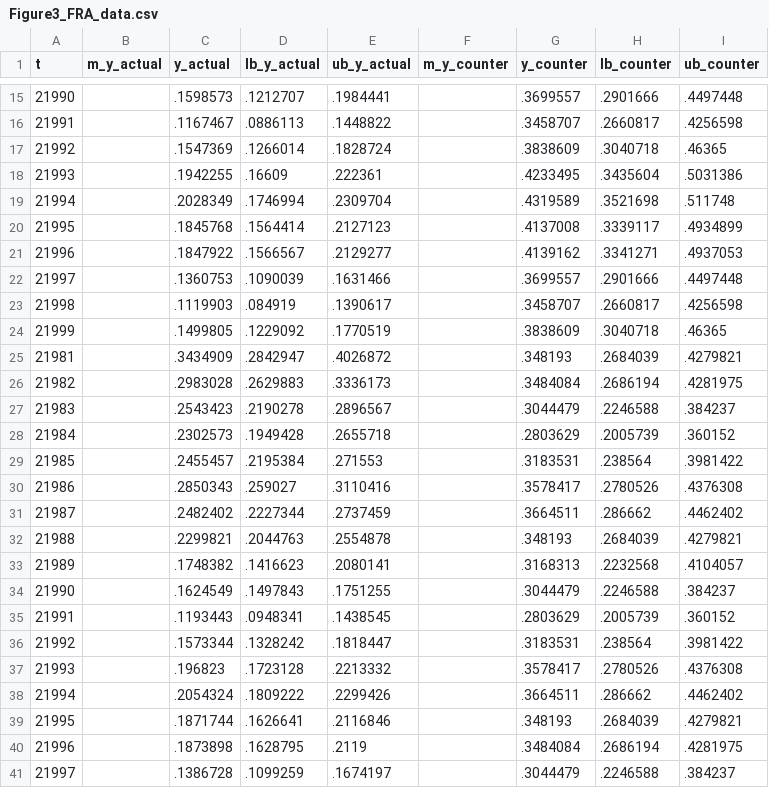
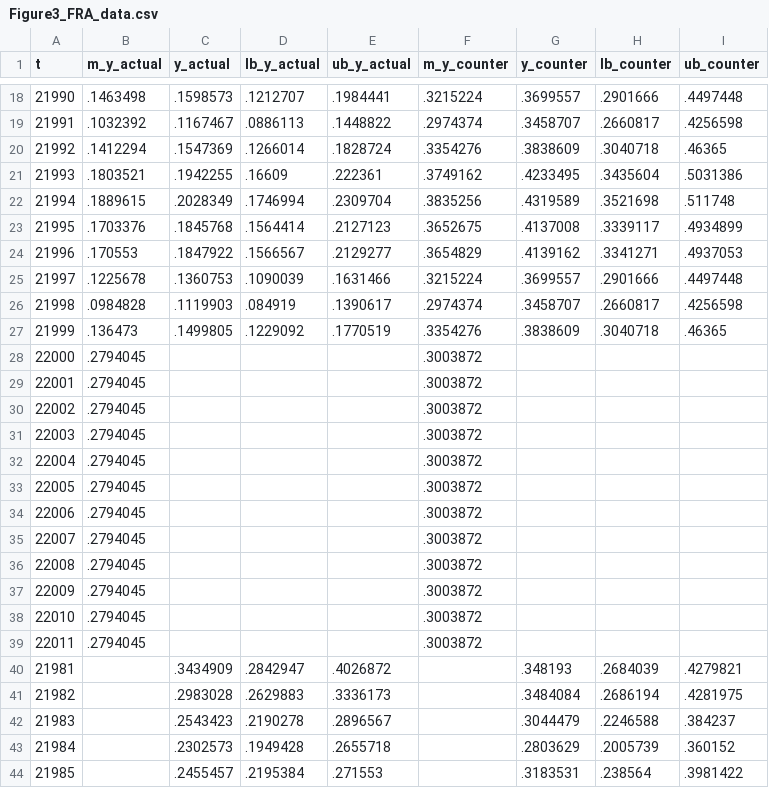
Before and after one commit to Global-Policy-Lab/gpl-covid, a CSV file: results/source_data/Figure3_FRA_data.csv, drawn as a sheet; only a part is shown, gaps mark what is left out; the shorter side is filled out with more unchanged rows; the diff covers the shown part only.

```diff
--- a/results/source_data/Figure3_FRA_data.csv
+++ b/results/source_data/Figure3_FRA_data.csv
@@ -15,11 +18,23 @@ t,m_y_actual,y_actual,lb_y_actual,ub_y_actual,m_y_counter,y_counter,lb_counter,u
-21990,,.1598573,.1212707,.1984441,,.3699557,.2901666,.4497448
-21991,,.1167467,.0886113,.1448822,,.3458707,.2660817,.4256598
-21992,,.1547369,.1266014,.1828724,,.3838609,.3040718,.46365
-21993,,.1942255,.16609,.222361,,.4233495,.3435604,.5031386
-21994,,.2028349,.1746994,.2309704,,.4319589,.3521698,.511748
-21995,,.1845768,.1564414,.2127123,,.4137008,.3339117,.4934899
-21996,,.1847922,.1566567,.2129277,,.4139162,.3341271,.4937053
-21997,,.1360753,.1090039,.1631466,,.3699557,.2901666,.4497448
-21998,,.1119903,.084919,.1390617,,.3458707,.2660817,.4256598
-21999,,.1499805,.1229092,.1770519,,.3838609,.3040718,.46365
+21990,.1463498,.1598573,.1212707,.1984441,.3215224,.3699557,.2901666,.4497448
+21991,.1032392,.1167467,.0886113,.1448822,.2974374,.3458707,.2660817,.4256598
+21992,.1412294,.1547369,.1266014,.1828724,.3354276,.3838609,.3040718,.46365
+21993,.1803521,.1942255,.16609,.222361,.3749162,.4233495,.3435604,.5031386
+21994,.1889615,.2028349,.1746994,.2309704,.3835256,.4319589,.3521698,.511748
+21995,.1703376,.1845768,.1564414,.2127123,.3652675,.4137008,.3339117,.4934899
+21996,.170553,.1847922,.1566567,.2129277,.3654829,.4139162,.3341271,.4937053
+21997,.1225678,.1360753,.1090039,.1631466,.3215224,.3699557,.2901666,.4497448
+21998,.0984828,.1119903,.084919,.1390617,.2974374,.3458707,.2660817,.4256598
+21999,.136473,.1499805,.1229092,.1770519,.3354276,.3838609,.3040718,.46365
+22000,.2794045,,,,.3003872,,,
+22001,.2794045,,,,.3003872,,,
+22002,.2794045,,,,.3003872,,,
+22003,.2794045,,,,.3003872,,,
+22004,.2794045,,,,.3003872,,,
+22005,.2794045,,,,.3003872,,,
+22006,.2794045,,,,.3003872,,,
+22007,.2794045,,,,.3003872,,,
+22008,.2794045,,,,.3003872,,,
+22009,.2794045,,,,.3003872,,,
+22010,.2794045,,,,.3003872,,,
+22011,.2794045,,,,.3003872,,,
 21981,,.3434909,.2842947,.4026872,,.348193,.2684039,.4279821
```
Also changed, not shown: 3 moved rows and 72 edited cells elsewhere in this file, data/raw/france/france_policy_static_20200319.csv, models/ITA_preds.csv, 29 other files.
